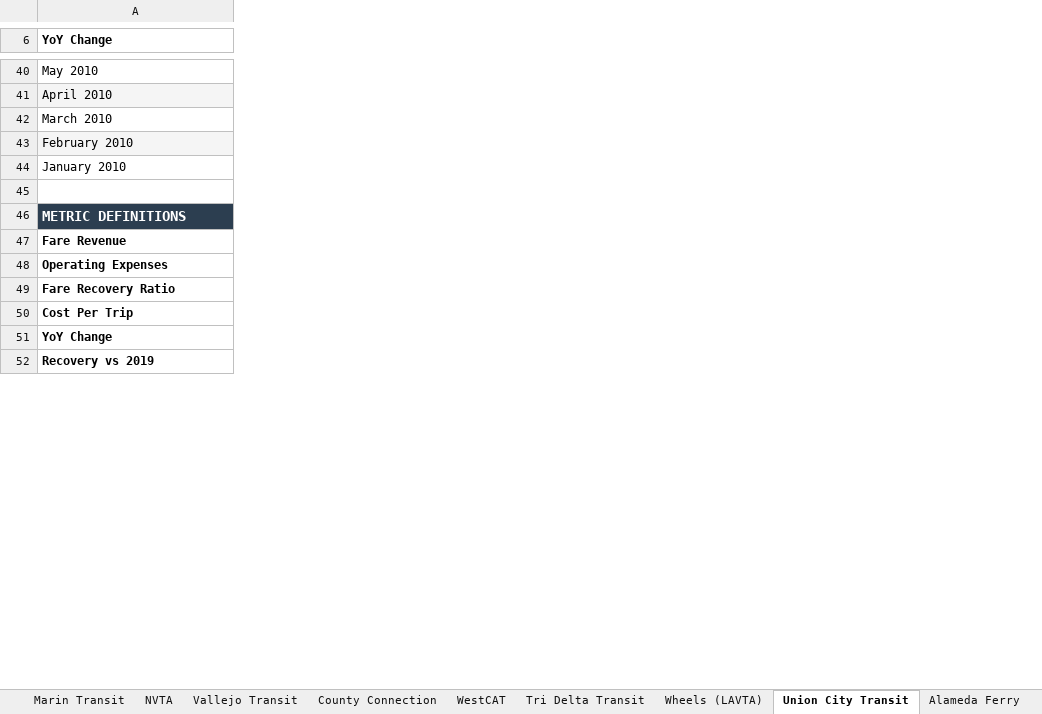
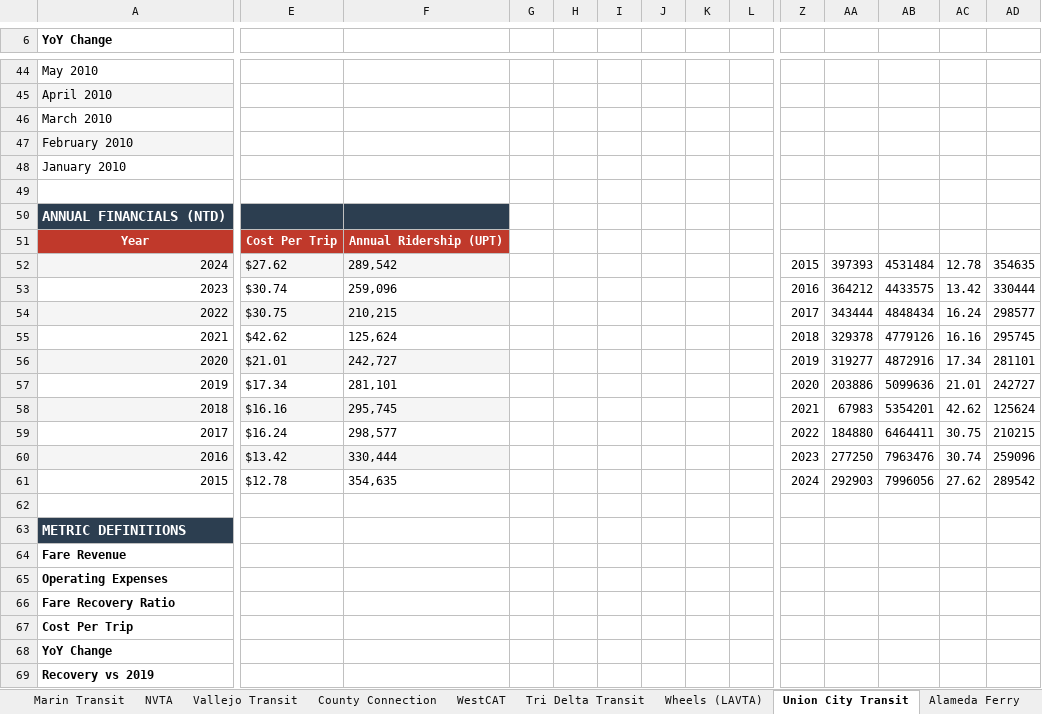
Before and after one commit to alariosjx/bcn-transit-tracker, an Excel workbook: data/public/bcn_transit_master.xlsx, sheet Union City Transit, drawn as a sheet; only a part is shown, gaps mark what is left out; values as stored, in another font and other column widths than the file's, no borders; charts and pictures not drawn; rows hold the shown columns only; the diff covers the shown part only; the diff names each change by its address in the sheet, - before the commit and + after, or states it on an @@ line.

```diff
--- a/data/public/bcn_transit_master.xlsx (sheet Union City Transit)
+++ b/data/public/bcn_transit_master.xlsx (sheet Union City Transit)
+column E, empty
+column F, empty
+column G, empty
+column H, empty
+column I, empty
+column J, empty
+column K, empty
+column L, empty
+column Z, empty
+column AA, empty
+column AB, empty
+column AC, empty
+column AD, empty
+row 50: ANNUAL FINANCIALS (NTD)
+row 51: Year | Cost Per Trip | Annual Ridership (UPT)
+row 52: 2024 | $27.62 | 289,542 |  |  |  |  |  |  | 2015 | 397393 | 4531484 | 12.78 | 354635
+row 53: 2023 | $30.74 | 259,096 |  |  |  |  |  |  | 2016 | 364212 | 4433575 | 13.42 | 330444
+row 54: 2022 | $30.75 | 210,215 |  |  |  |  |  |  | 2017 | 343444 | 4848434 | 16.24 | 298577
+row 55: 2021 | $42.62 | 125,624 |  |  |  |  |  |  | 2018 | 329378 | 4779126 | 16.16 | 295745
+row 56: 2020 | $21.01 | 242,727 |  |  |  |  |  |  | 2019 | 319277 | 4872916 | 17.34 | 281101
+row 57: 2019 | $17.34 | 281,101 |  |  |  |  |  |  | 2020 | 203886 | 5099636 | 21.01 | 242727
+row 58: 2018 | $16.16 | 295,745 |  |  |  |  |  |  | 2021 | 67983 | 5354201 | 42.62 | 125624
+row 59: 2017 | $16.24 | 298,577 |  |  |  |  |  |  | 2022 | 184880 | 6464411 | 30.75 | 210215
+row 60: 2016 | $13.42 | 330,444 |  |  |  |  |  |  | 2023 | 277250 | 7963476 | 30.74 | 259096
+row 61: 2015 | $12.78 | 354,635 |  |  |  |  |  |  | 2024 | 292903 | 7996056 | 27.62 | 289542
+row 62: (empty)
```
Also changed, not shown: 4 added rows and 13 added columns elsewhere in this sheet, sheet Master, sheet Vacaville City Coach, sheet Petaluma Transit, sheet WestCAT, sheet NVTA, sheet Fairfield-Suisun Transit, 22 more sheets, charts or pictures, 29 other files.
